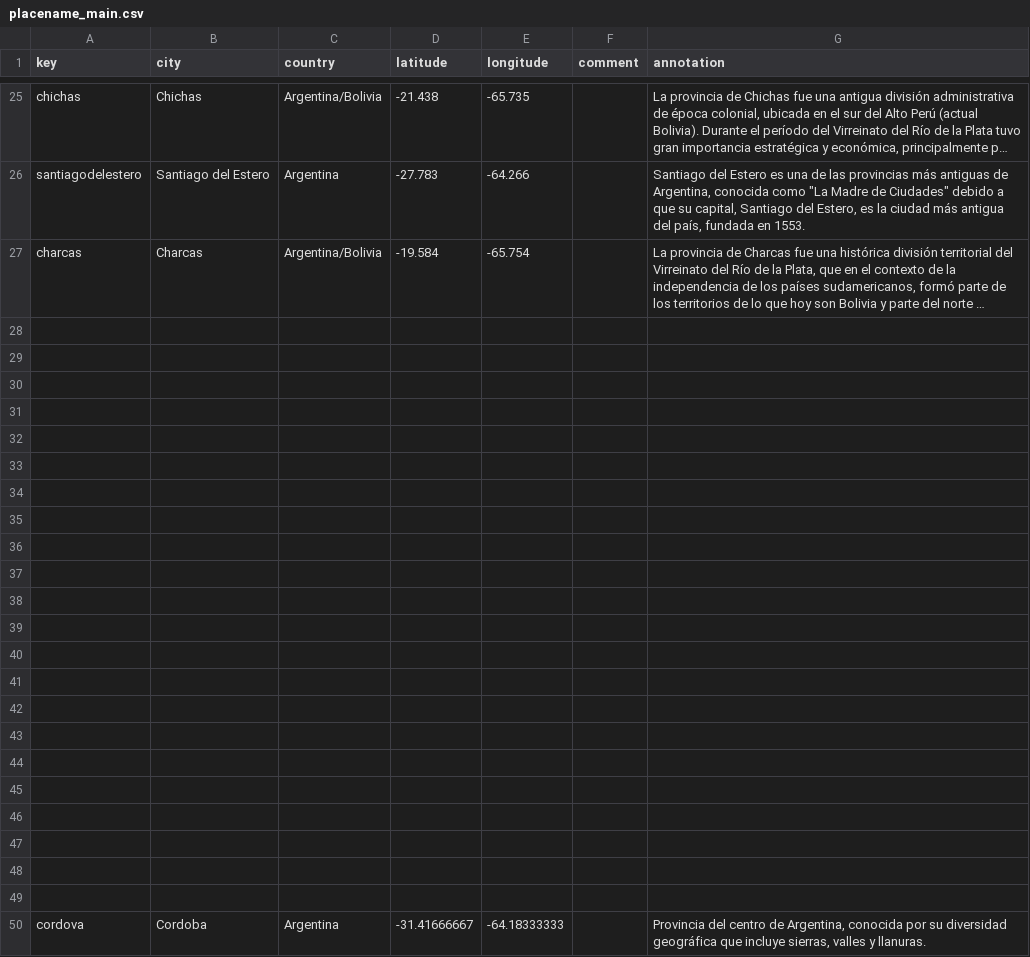
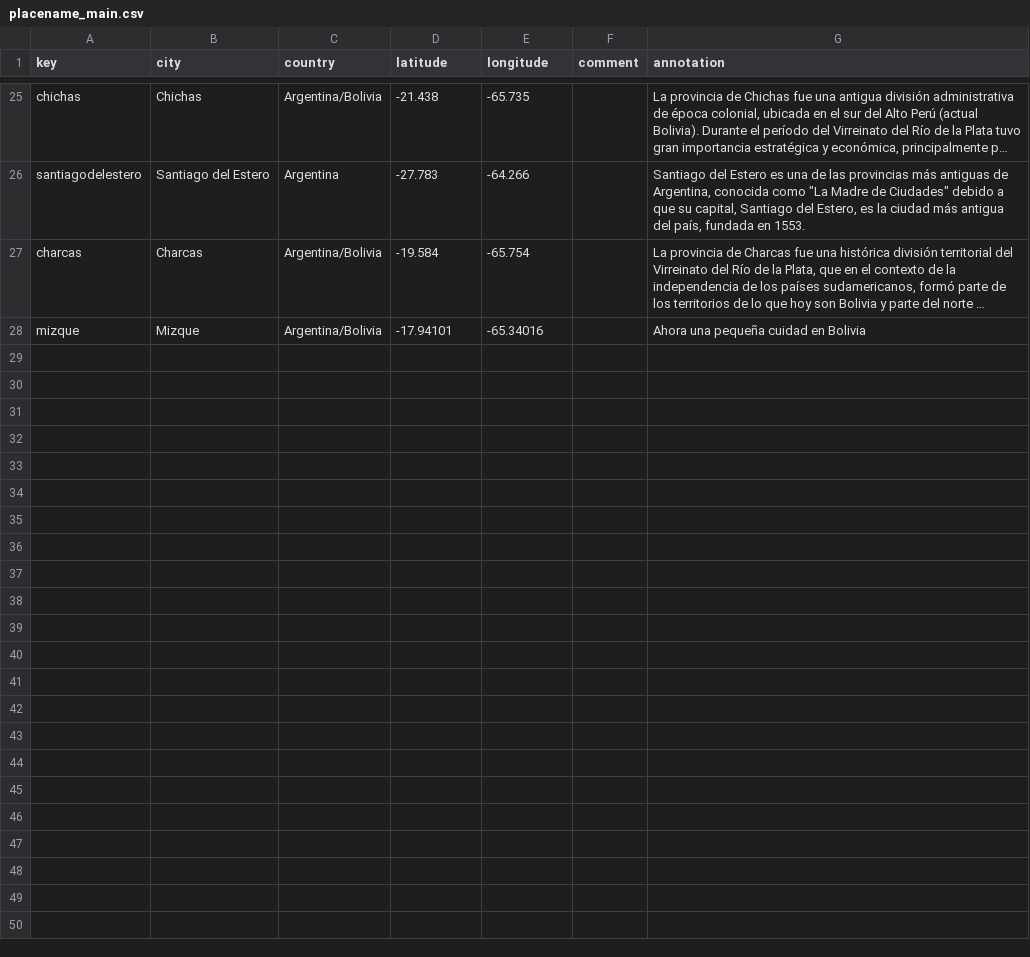
Before and after one commit to urbanidad1853/patience, a CSV file: _data/placename_main.csv, drawn as a sheet; only a part is shown, gaps mark what is left out; long unchanged cells end in …; removed rows and columns are numbered as before the commit, all else as after; the diff covers the shown part only; the diff names each change by its address in the sheet, - before the commit and + after, or states it on an @@ line.

```diff
--- a/_data/placename_main.csv
+++ b/_data/placename_main.csv
-row 28: (empty)
+row 28: mizque | Mizque | Argentina/Bolivia | -17.94101 | -65.34016 |  | Ahora una pequeña cuidad en Bolivia
-row 29: (empty)
-row 30: (empty)
-row 31: (empty)
-row 32: (empty)
-row 33: (empty)
-row 34: (empty)
-row 35: (empty)
-row 36: (empty)
-row 37: (empty)
-row 38: (empty)
-row 39: (empty)
-row 40: (empty)
-row 41: (empty)
-row 42: (empty)
-row 43: (empty)
-row 44: (empty)
-row 45: (empty)
-row 46: (empty)
-row 47: (empty)
-row 48: (empty)
-row 49: (empty)
-row 50: cordova | Cordoba | Argentina | -31.41666667 | -64.18333333 |  | Provincia del centro de Argentina, conocida por su diversidad geográfica que incluye sierras, valles y llanuras.
```
Also changed, not shown: 2 edited cells elsewhere in this file, 2 other files.
